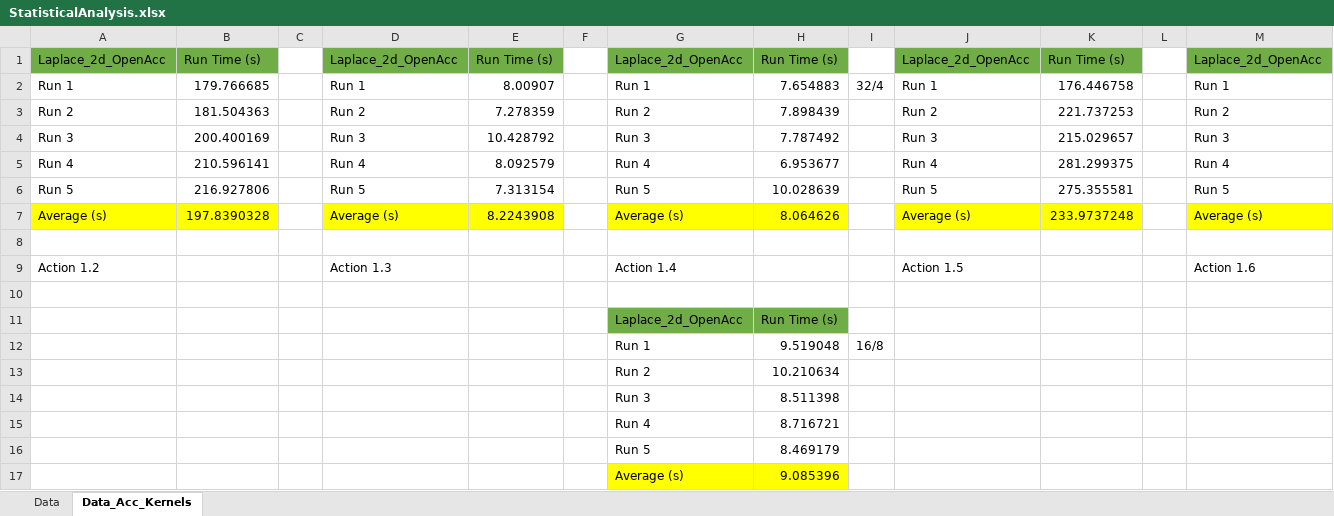
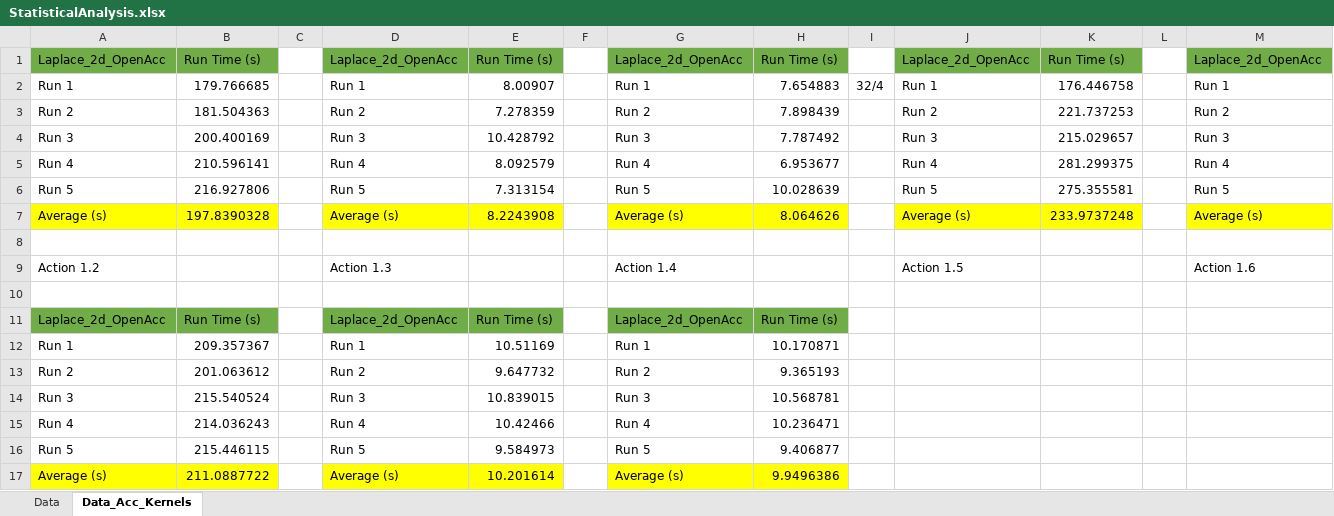
Before and after one commit to Areon1031/CPE_512_Into_to_Parallel_Programming, an Excel workbook: HW4/StatisticalAnalysis.xlsx, sheet Data_Acc_Kernels, drawn as a sheet; only a part is shown; values as stored, in another font and other column widths than the file's, no borders; removed rows and columns are numbered as before the commit, all else as after; rows hold the shown columns only; the diff names each change by its address in the sheet, - before the commit and + after, or states it on an @@ line.

```diff
--- a/HW4/StatisticalAnalysis.xlsx (sheet Data_Acc_Kernels)
+++ b/HW4/StatisticalAnalysis.xlsx (sheet Data_Acc_Kernels)
-row 11:  |  |  |  |  |  | Laplace_2d_OpenAcc | Run Time (s)
-row 12:  |  |  |  |  |  | Run 1 | 9.519048 | 16/8
-row 13:  |  |  |  |  |  | Run 2 | 10.210634
-row 14:  |  |  |  |  |  | Run 3 | 8.511398
-row 15:  |  |  |  |  |  | Run 4 | 8.716721
-row 16:  |  |  |  |  |  | Run 5 | 8.469179
-row 17:  |  |  |  |  |  | Average (s) | 9.085396
+row 11: Laplace_2d_OpenAcc | Run Time (s) |  | Laplace_2d_OpenAcc | Run Time (s) |  | Laplace_2d_OpenAcc | Run Time (s)
+row 12: Run 1 | 209.357367 |  | Run 1 | 10.51169 |  | Run 1 | 10.170871
+row 13: Run 2 | 201.063612 |  | Run 2 | 9.647732 |  | Run 2 | 9.365193
+row 14: Run 3 | 215.540524 |  | Run 3 | 10.839015 |  | Run 3 | 10.568781
+row 15: Run 4 | 214.036243 |  | Run 4 | 10.42466 |  | Run 4 | 10.236471
+row 16: Run 5 | 215.446115 |  | Run 5 | 9.584973 |  | Run 5 | 9.406877
+row 17: Average (s) | 211.0887722 |  | Average (s) | 10.201614 |  | Average (s) | 9.9496386
```
Also changed, not shown: 1 other file.
